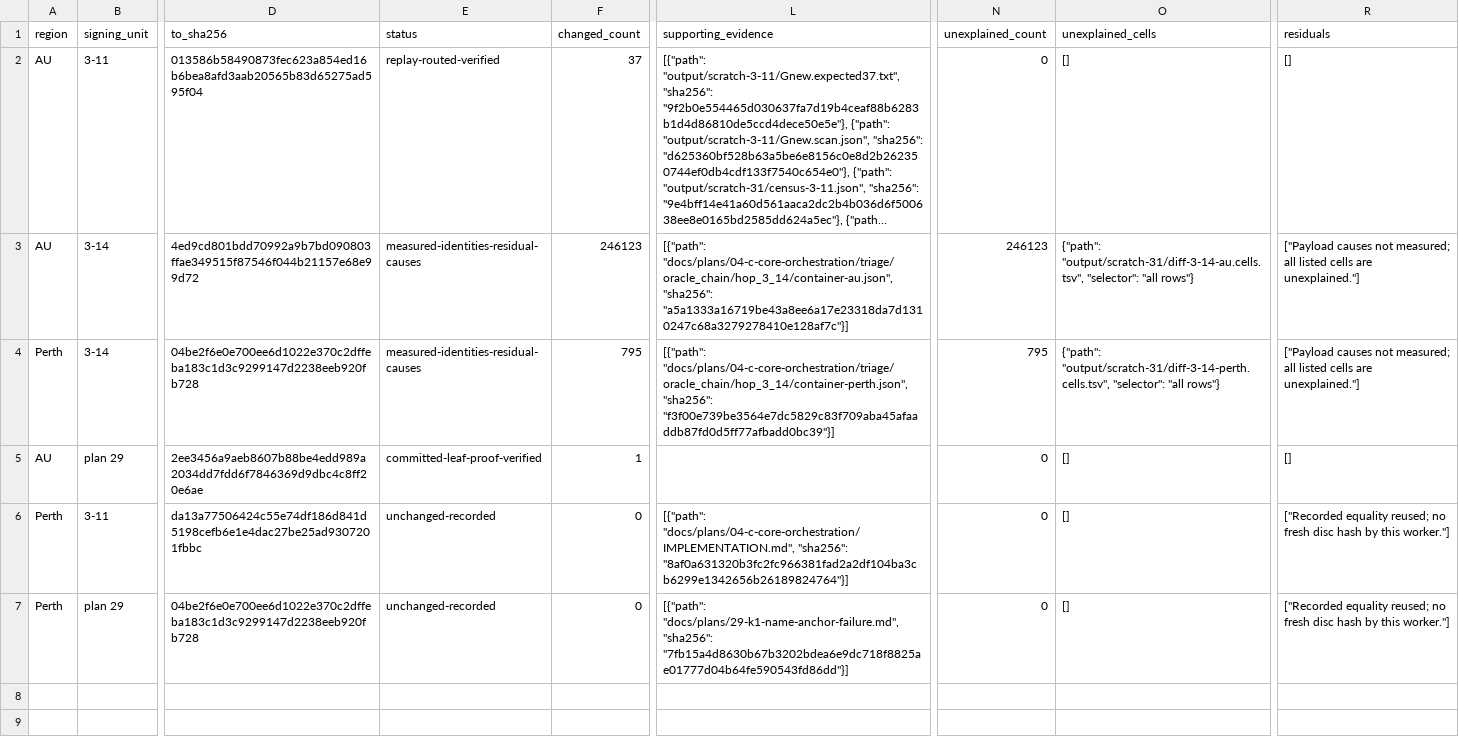
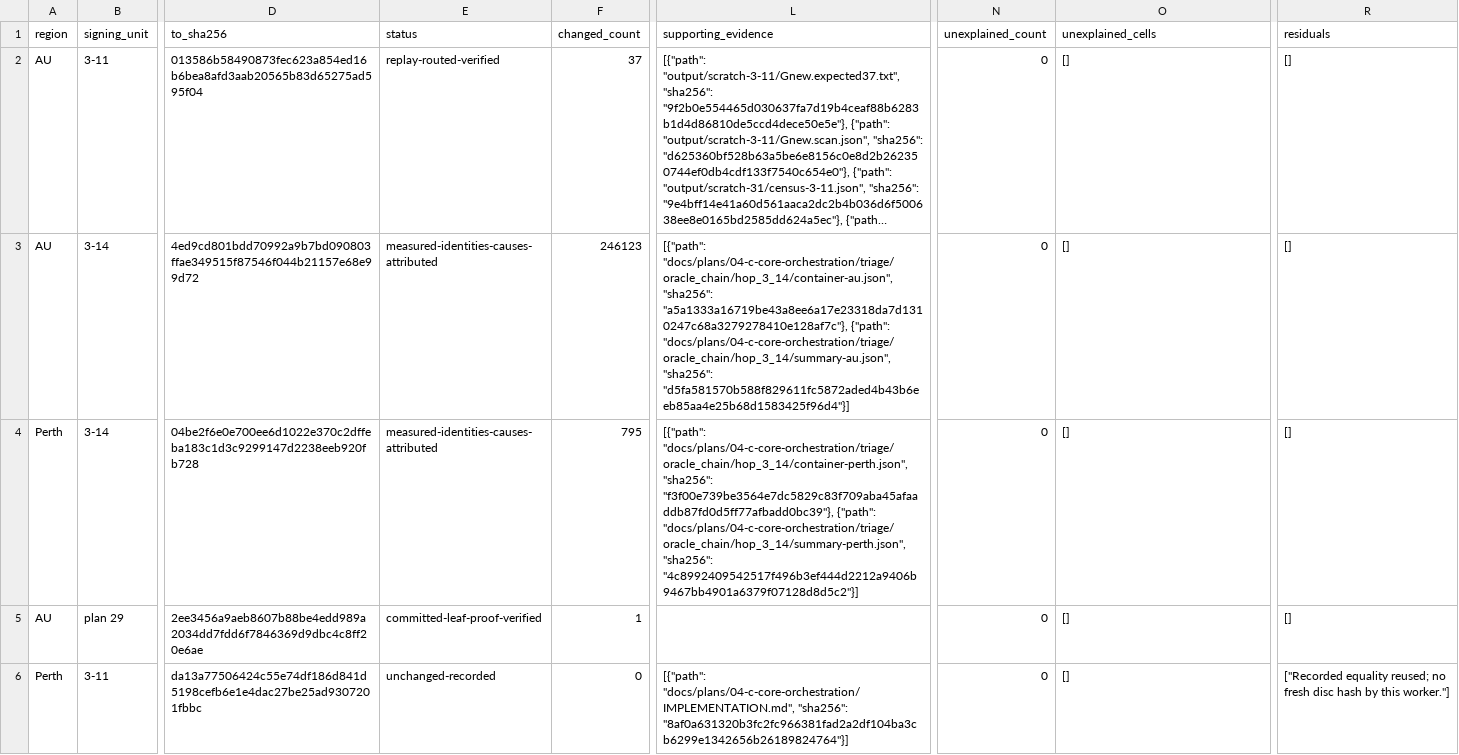
Before and after one commit to codyhamilton/open-pajero-maps, a TSV file: docs/plans/04-c-core-orchestration/triage/oracle_chain/oracle_chain.tsv, drawn as a sheet; only a part is shown, gaps mark what is left out; the shorter side is filled out with more unchanged rows; long unchanged cells end in …; the diff names each change by its address in the sheet, - before the commit and + after, or states it on an @@ line.

Commit message:
plan 36 P3: 3-14 per-cell causes attributed (AU 246,123 / Perth 795, unattributed 0; EO-only build == 3-14 discs; K1 checked delta confined to changed-cell rows)

```diff
--- a/docs/plans/04-c-core-orchestration/triage/oracle_chain/oracle_chain.tsv
+++ b/docs/plans/04-c-core-orchestration/triage/oracle_chain/oracle_chain.tsv
-E3:E4 (status): measured-identities-residual-causes
+E3:E4 (status): measured-identities-causes-attributed
-L3 (supporting_evidence): …"docs/plans/04-c-core-orchestration/triage/oracle_chain/hop_3_14/container-au.json", "sha256": "a5a1333a16719be43a8ee6a17e23318da7d1310247c68a3279278410e128af7c"}]
+L3 (supporting_evidence): …"docs/plans/04-c-core-orchestration/triage/oracle_chain/hop_3_14/container-au.json", "sha256": "a5a1333a16719be43a8ee6a17e23318da7d1310247c68a3279278410e128af7c"}, {"path": "docs/plans/04-c-core-orchestration/triage/oracle_chain/hop_3_14/summary-au.json", "sha256": "d5fa581570b588f829611fc5872aded4b43b6eeb85aa4e25b68d1583425f96d4"}]
-N3 (unexplained_count): 246123
+N3 (unexplained_count): 0
-O3 (unexplained_cells): {"path": "output/scratch-31/diff-3-14-au.cells.tsv", "selector": "all rows"}
+O3 (unexplained_cells): []
-R3:R4 (residuals): ["Payload causes not measured; all listed cells are unexplained."]
+R3:R4 (residuals): []
-L4 (supporting_evidence): …"docs/plans/04-c-core-orchestration/triage/oracle_chain/hop_3_14/container-perth.json", "sha256": "f3f00e739be3564e7dc5829c83f709aba45afaaddb87fd0d5ff77afbadd0bc39"}]
+L4 (supporting_evidence): …"docs/plans/04-c-core-orchestration/triage/oracle_chain/hop_3_14/container-perth.json", "sha256": "f3f00e739be3564e7dc5829c83f709aba45afaaddb87fd0d5ff77afbadd0bc39"}, {"path": "docs/plans/04-c-core-orchestration/triage/oracle_chain/hop_3_14/summary-perth.json", "sha256": "4c8992409542517f496b3ef444d2212a9406b9467bb4901a6379f07128d8d5c2"}]
-N4 (unexplained_count): 795
+N4 (unexplained_count): 0
-O4 (unexplained_cells): {"path": "output/scratch-31/diff-3-14-perth.cells.tsv", "selector": "all rows"}
+O4 (unexplained_cells): []
```
Also changed, not shown: 20 other files.
